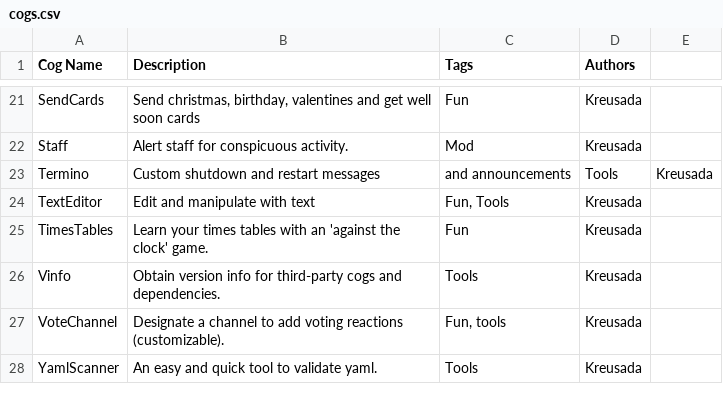
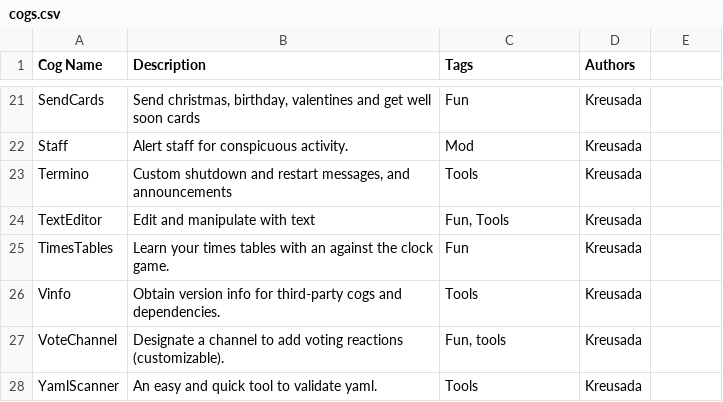
Before and after one commit to Kreusada/Kreusada-Cogs, a CSV file: cogs.csv, drawn as a sheet; only a part is shown, gaps mark what is left out.

Commit message:
Fix formatting errors

```diff
--- a/cogs.csv
+++ b/cogs.csv
@@ -22,5 +22,5 @@ SendCards,"Send christmas, birthday, valentines and get well soon cards",Fun,Kre
 Staff,Alert staff for conspicuous activity.,Mod,Kreusada
-Termino,Custom shutdown and restart messages, and announcements,Tools,Kreusada
+Termino,"Custom shutdown and restart messages, and announcements",Tools,Kreusada
 TextEditor,Edit and manipulate with text,"Fun, Tools",Kreusada
-TimesTables,Learn your times tables with an 'against the clock' game.,Fun,Kreusada
+TimesTables,Learn your times tables with an against the clock game.,Fun,Kreusada
 Vinfo,Obtain version info for third-party cogs and dependencies.,Tools,Kreusada
```
